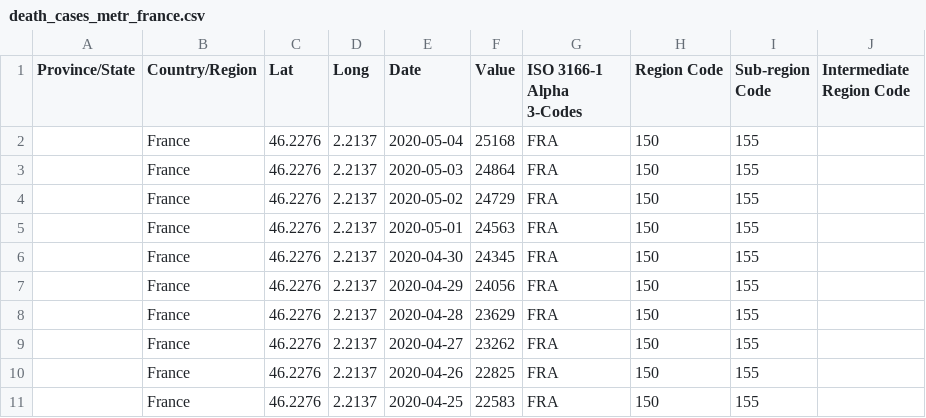
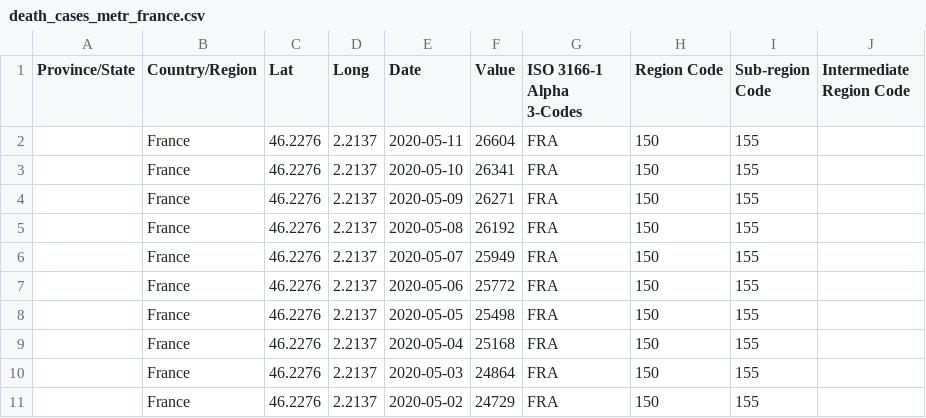
Before and after one commit to samubernard/INSA3BIMCovid19, a CSV file: src/datasets/death_cases_metr_france.csv, drawn as a sheet; only a part is shown; the shorter side is filled out with more unchanged rows; the diff names each change by its address in the sheet, - before the commit and + after, or states it on an @@ line.

```diff
--- a/src/datasets/death_cases_metr_france.csv
+++ b/src/datasets/death_cases_metr_france.csv
+row 2:  | France | 46.2276 | 2.2137 | 2020-05-11 | 26604 | FRA | 150 | 155
+row 3:  | France | 46.2276 | 2.2137 | 2020-05-10 | 26341 | FRA | 150 | 155
+row 4:  | France | 46.2276 | 2.2137 | 2020-05-09 | 26271 | FRA | 150 | 155
+row 5:  | France | 46.2276 | 2.2137 | 2020-05-08 | 26192 | FRA | 150 | 155
+row 6:  | France | 46.2276 | 2.2137 | 2020-05-07 | 25949 | FRA | 150 | 155
+row 7:  | France | 46.2276 | 2.2137 | 2020-05-06 | 25772 | FRA | 150 | 155
+row 8:  | France | 46.2276 | 2.2137 | 2020-05-05 | 25498 | FRA | 150 | 155
```
Also changed, not shown: src/datasets/confirmed_cases_metr_france.csv, src/datasets/recovered_cases_metr_france.csv, 2 other files.
